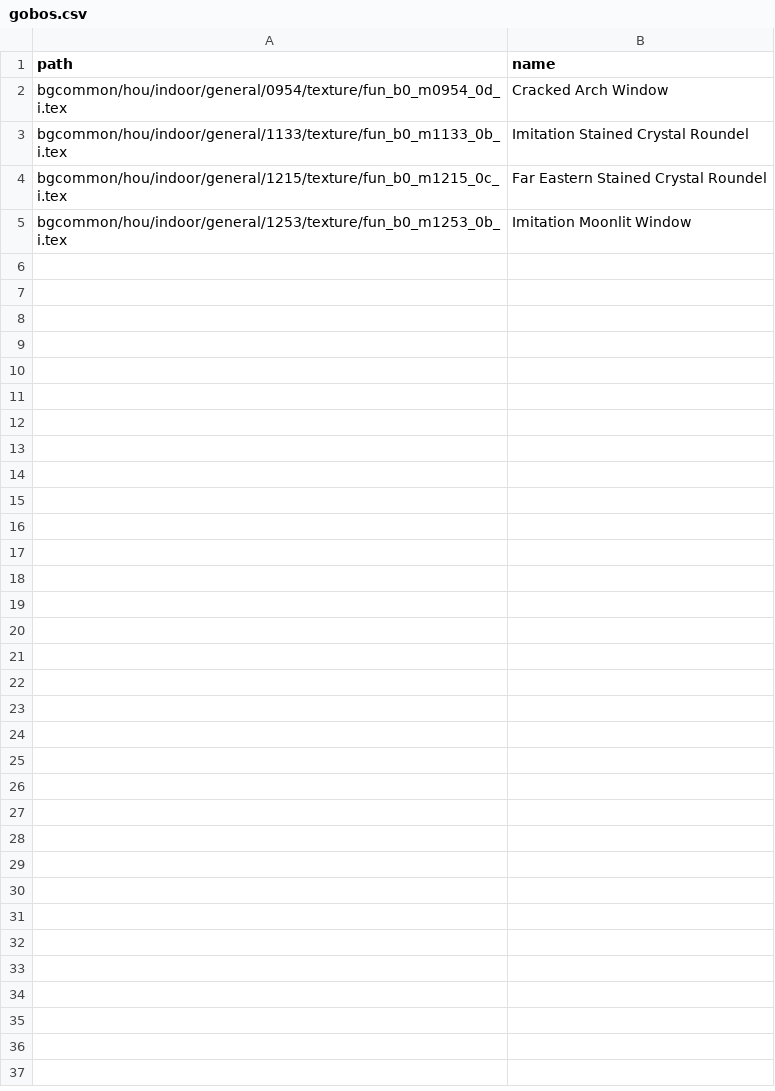
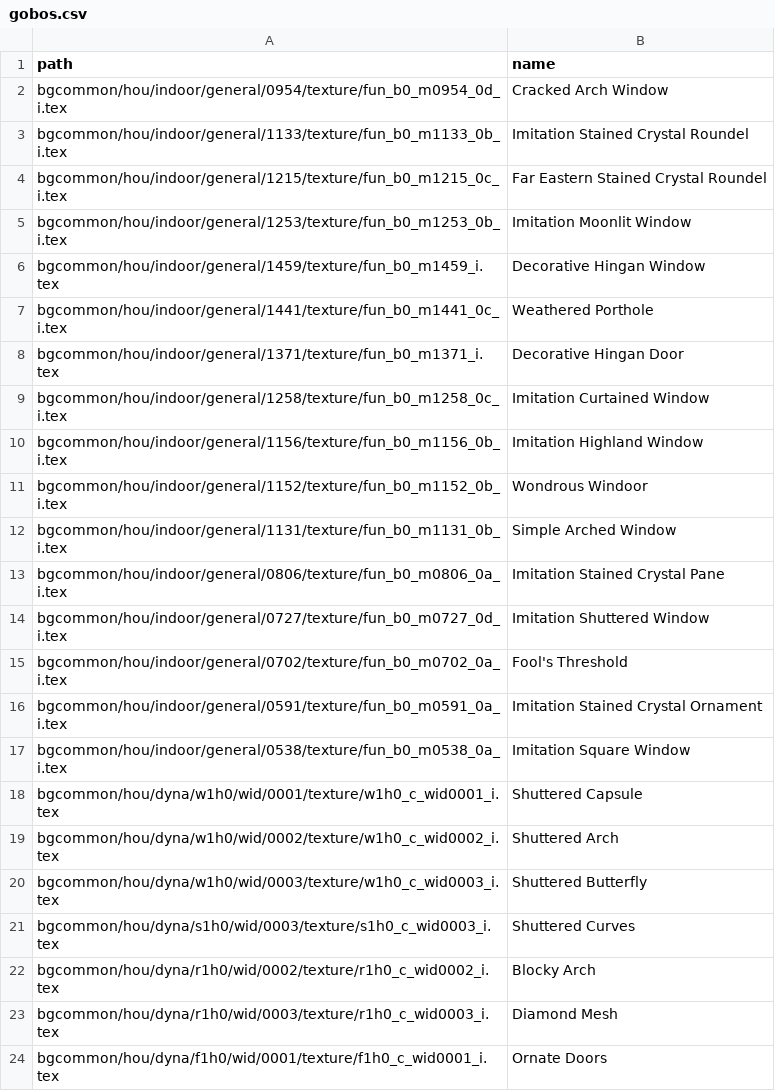
Before and after one commit to ktisis-tools/Ktisis, a CSV file: Ktisis/Data/Library/gobos.csv, drawn as a sheet; only a part is shown; the diff covers the shown part only.

Commit message:
full gobos

```diff
--- a/Ktisis/Data/Library/gobos.csv
+++ b/Ktisis/Data/Library/gobos.csv
@@ -5 +5,20 @@ bgcommon/hou/indoor/general/1215/texture/fun_b0_m1215_0c_i.tex,Far Eastern Stain
 bgcommon/hou/indoor/general/1253/texture/fun_b0_m1253_0b_i.tex,Imitation Moonlit Window
+bgcommon/hou/indoor/general/1459/texture/fun_b0_m1459_i.tex,Decorative Hingan Window
+bgcommon/hou/indoor/general/1441/texture/fun_b0_m1441_0c_i.tex,Weathered Porthole
+bgcommon/hou/indoor/general/1371/texture/fun_b0_m1371_i.tex,Decorative Hingan Door
+bgcommon/hou/indoor/general/1258/texture/fun_b0_m1258_0c_i.tex,Imitation Curtained Window
+bgcommon/hou/indoor/general/1156/texture/fun_b0_m1156_0b_i.tex,Imitation Highland Window
+bgcommon/hou/indoor/general/1152/texture/fun_b0_m1152_0b_i.tex,Wondrous Windoor
+bgcommon/hou/indoor/general/1131/texture/fun_b0_m1131_0b_i.tex,Simple Arched Window
+bgcommon/hou/indoor/general/0806/texture/fun_b0_m0806_0a_i.tex,Imitation Stained Crystal Pane
+bgcommon/hou/indoor/general/0727/texture/fun_b0_m0727_0d_i.tex,Imitation Shuttered Window
+bgcommon/hou/indoor/general/0702/texture/fun_b0_m0702_0a_i.tex,Fool's Threshold
+bgcommon/hou/indoor/general/0591/texture/fun_b0_m0591_0a_i.tex,Imitation Stained Crystal Ornament
+bgcommon/hou/indoor/general/0538/texture/fun_b0_m0538_0a_i.tex,Imitation Square Window
+bgcommon/hou/dyna/w1h0/wid/0001/texture/w1h0_c_wid0001_i.tex,Shuttered Capsule
+bgcommon/hou/dyna/w1h0/wid/0002/texture/w1h0_c_wid0002_i.tex,Shuttered Arch
+bgcommon/hou/dyna/w1h0/wid/0003/texture/w1h0_c_wid0003_i.tex,Shuttered Butterfly
+bgcommon/hou/dyna/s1h0/wid/0003/texture/s1h0_c_wid0003_i.tex,Shuttered Curves
+bgcommon/hou/dyna/r1h0/wid/0002/texture/r1h0_c_wid0002_i.tex,Blocky Arch
+bgcommon/hou/dyna/r1h0/wid/0003/texture/r1h0_c_wid0003_i.tex,Diamond Mesh
+bgcommon/hou/dyna/f1h0/wid/0001/texture/f1h0_c_wid0001_i.tex,Ornate Doors
```
Also changed, not shown: 63 added rows elsewhere in this file.
